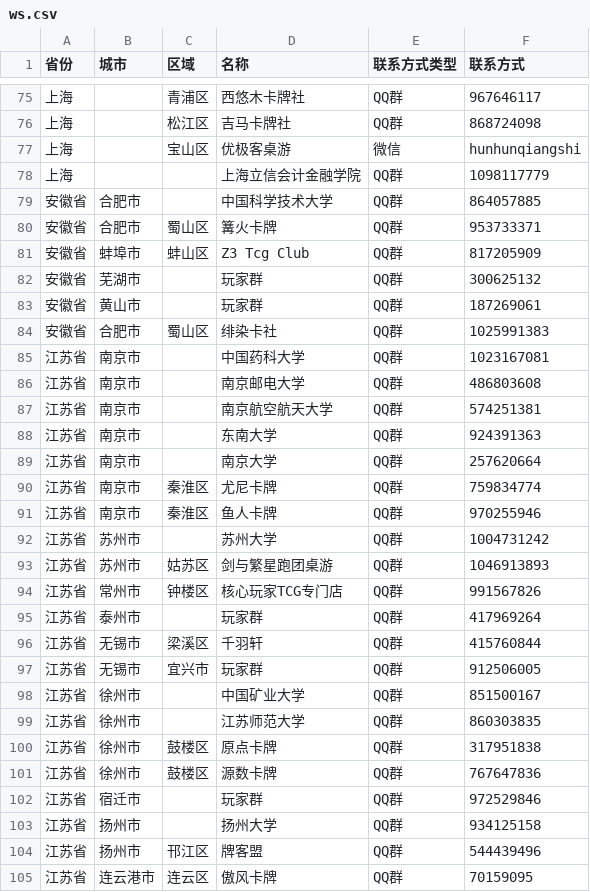
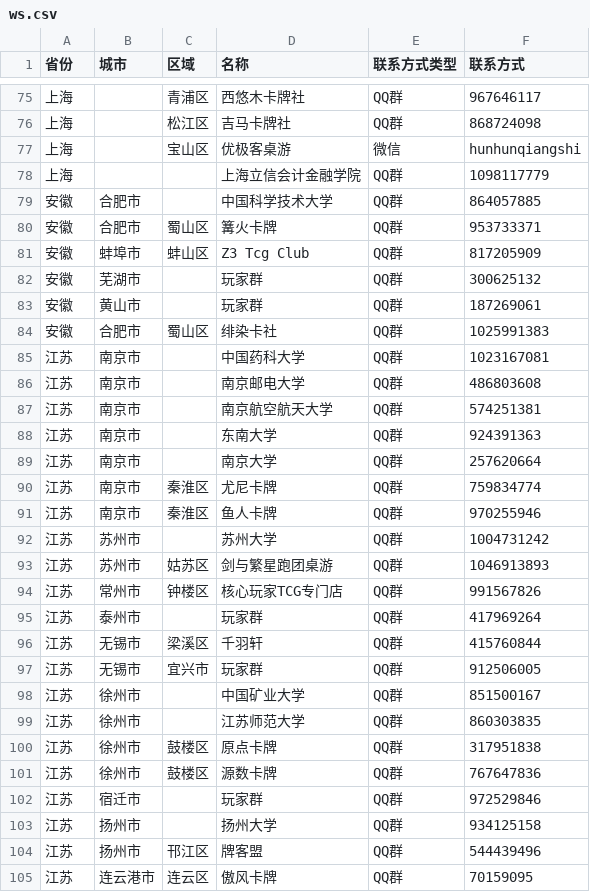
Before and after one commit to U-CLIMAX/TCGToolWS, a CSV file: src/assets/community/ws.csv, drawn as a sheet; only a part is shown, gaps mark what is left out; the diff covers the shown part only.

Commit message:
chore: update province names in community data and UI label

```diff
--- a/src/assets/community/ws.csv
+++ b/src/assets/community/ws.csv
@@ -78,28 +78,28 @@
 上海,,,上海立信会计金融学院,QQ群,1098117779
-安徽省,合肥市,,中国科学技术大学,QQ群,864057885
-安徽省,合肥市,蜀山区,篝火卡牌,QQ群,953733371
-安徽省,蚌埠市,蚌山区,Z3 Tcg Club,QQ群,817205909
-安徽省,芜湖市,,玩家群,QQ群,300625132
-安徽省,黄山市,,玩家群,QQ群,187269061
-安徽省,合肥市,蜀山区,绯染卡社,QQ群,1025991383
-江苏省,南京市,,中国药科大学,QQ群,1023167081
-江苏省,南京市,,南京邮电大学,QQ群,486803608
-江苏省,南京市,,南京航空航天大学,QQ群,574251381
-江苏省,南京市,,东南大学,QQ群,924391363
-江苏省,南京市,,南京大学,QQ群,257620664
-江苏省,南京市,秦淮区,尤尼卡牌,QQ群,759834774
-江苏省,南京市,秦淮区,鱼人卡牌,QQ群,970255946
-江苏省,苏州市,,苏州大学,QQ群,1004731242
-江苏省,苏州市,姑苏区,剑与繁星跑团桌游,QQ群,1046913893
-江苏省,常州市,钟楼区,核心玩家TCG专门店,QQ群,991567826
-江苏省,泰州市,,玩家群,QQ群,417969264
-江苏省,无锡市,梁溪区,千羽轩,QQ群,415760844
-江苏省,无锡市,宜兴市,玩家群,QQ群,912506005
-江苏省,徐州市,,中国矿业大学,QQ群,851500167
-江苏省,徐州市,,江苏师范大学,QQ群,860303835
-江苏省,徐州市,鼓楼区,原点卡牌,QQ群,317951838
-江苏省,徐州市,鼓楼区,源数卡牌,QQ群,767647836
-江苏省,宿迁市,,玩家群,QQ群,972529846
-江苏省,扬州市,,扬州大学,QQ群,934125158
-江苏省,扬州市,邗江区,牌客盟,QQ群,544439496
-江苏省,连云港市,连云区,傲风卡牌,QQ群,70159095
+安徽,合肥市,,中国科学技术大学,QQ群,864057885
+安徽,合肥市,蜀山区,篝火卡牌,QQ群,953733371
+安徽,蚌埠市,蚌山区,Z3 Tcg Club,QQ群,817205909
+安徽,芜湖市,,玩家群,QQ群,300625132
+安徽,黄山市,,玩家群,QQ群,187269061
+安徽,合肥市,蜀山区,绯染卡社,QQ群,1025991383
+江苏,南京市,,中国药科大学,QQ群,1023167081
+江苏,南京市,,南京邮电大学,QQ群,486803608
+江苏,南京市,,南京航空航天大学,QQ群,574251381
+江苏,南京市,,东南大学,QQ群,924391363
+江苏,南京市,,南京大学,QQ群,257620664
+江苏,南京市,秦淮区,尤尼卡牌,QQ群,759834774
+江苏,南京市,秦淮区,鱼人卡牌,QQ群,970255946
+江苏,苏州市,,苏州大学,QQ群,1004731242
+江苏,苏州市,姑苏区,剑与繁星跑团桌游,QQ群,1046913893
+江苏,常州市,钟楼区,核心玩家TCG专门店,QQ群,991567826
+江苏,泰州市,,玩家群,QQ群,417969264
+江苏,无锡市,梁溪区,千羽轩,QQ群,415760844
+江苏,无锡市,宜兴市,玩家群,QQ群,912506005
+江苏,徐州市,,中国矿业大学,QQ群,851500167
+江苏,徐州市,,江苏师范大学,QQ群,860303835
+江苏,徐州市,鼓楼区,原点卡牌,QQ群,317951838
+江苏,徐州市,鼓楼区,源数卡牌,QQ群,767647836
+江苏,宿迁市,,玩家群,QQ群,972529846
+江苏,扬州市,,扬州大学,QQ群,934125158
+江苏,扬州市,邗江区,牌客盟,QQ群,544439496
+江苏,连云港市,连云区,傲风卡牌,QQ群,70159095
```
Also changed, not shown: 1 added row, 1 removed row and 140 edited cells elsewhere in this file, 1 other file.
